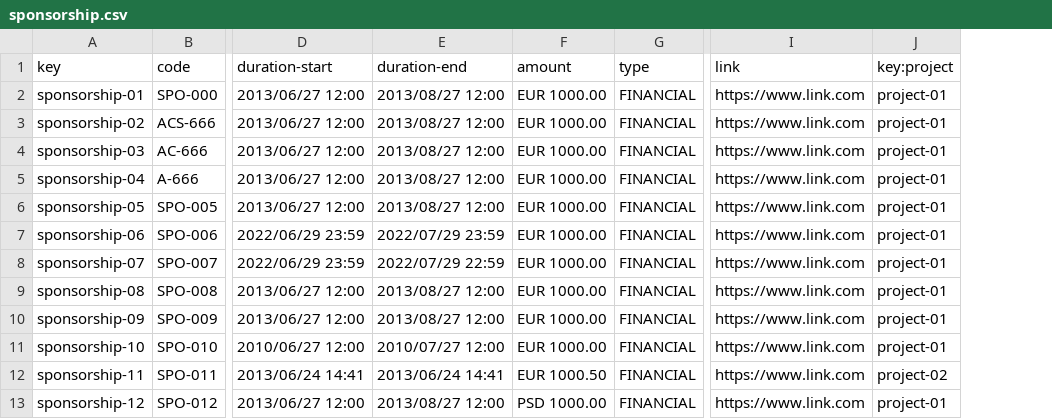
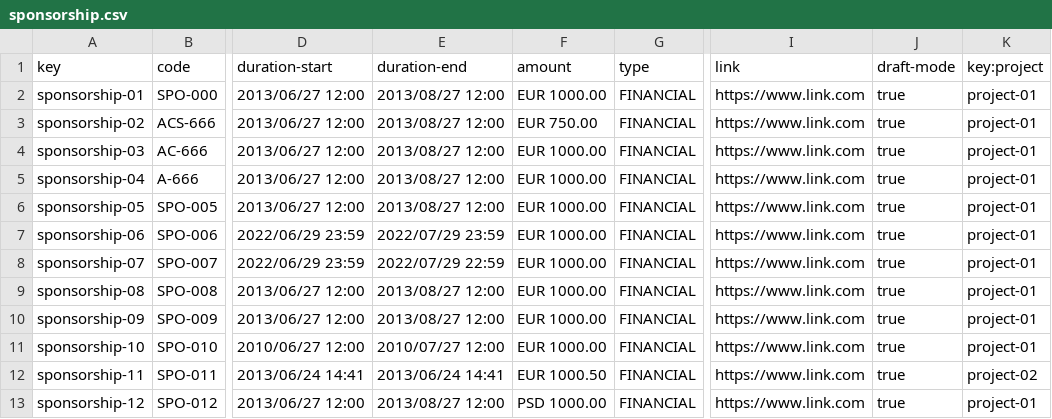
Before and after one commit to Danielruizlopezcc/Acme-SF-D04, a CSV file: src/main/webapp/WEB-INF/resources/sample-data/sponsorship.csv, drawn as a sheet; only a part is shown, gaps mark what is left out; the diff names each change by its address in the sheet, - before the commit and + after, or states it on an @@ line.

Commit message:
feat: operations on sponsorships

```diff
--- a/src/main/webapp/WEB-INF/resources/sample-data/sponsorship.csv
+++ b/src/main/webapp/WEB-INF/resources/sample-data/sponsorship.csv
+column J (draft-mode), rows 2-13: all true
-F3 (amount): EUR 1000.00
+F3 (amount): EUR 750.00
```
Also changed, not shown: src/main/webapp/WEB-INF/resources/sample-data/invoice.csv, 15 other files.
